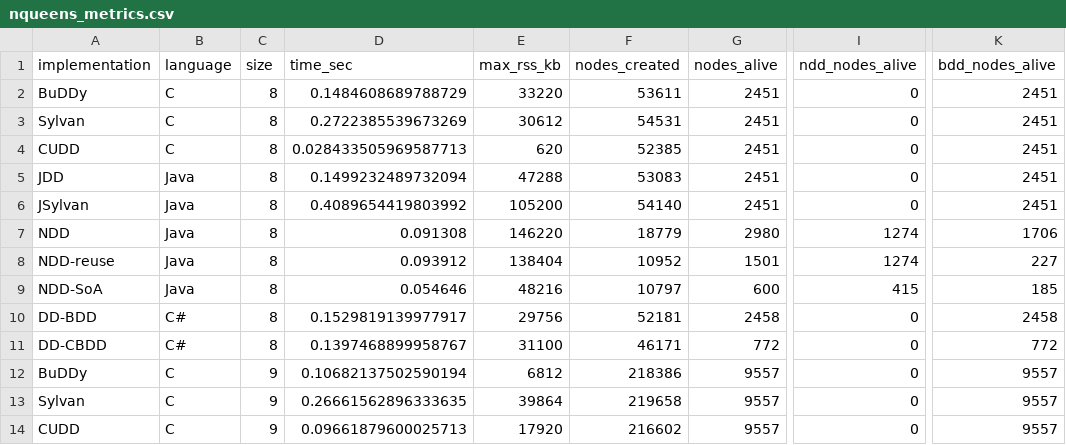
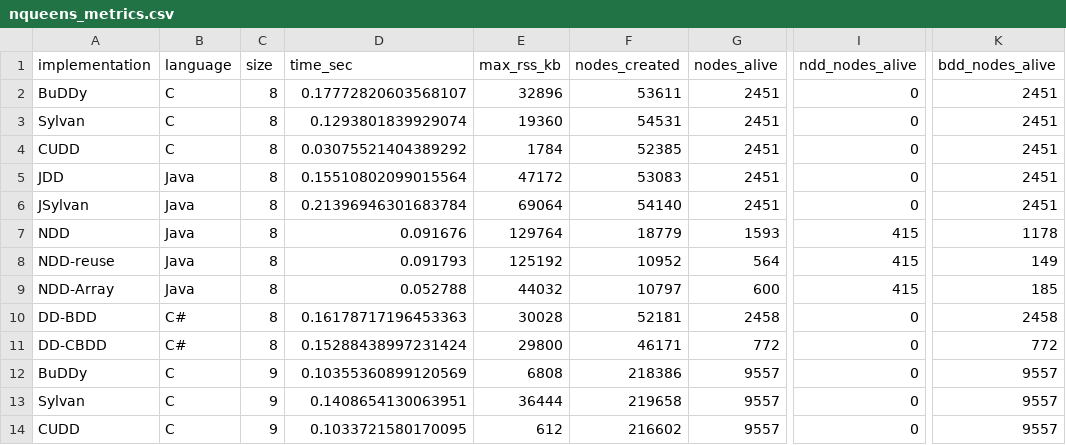
Before and after one commit to XJTU-NetVerify/NDD, a CSV file: results/nqueens_metrics.csv, drawn as a sheet; only a part is shown, gaps mark what is left out; the diff covers the shown part only; the diff names each change by its address in the sheet, - before the commit and + after, or states it on an @@ line.

Commit message:
Array (#10) (#11)
* rename NDD-SoA to NDD-Array and note Sylvan parallelism

* bench: refresh metrics, regenerate plots, sync docs

Co-authored-by: Telos <72324769+TelosCheney@users.noreply.github.com>

```diff
--- a/results/nqueens_metrics.csv
+++ b/results/nqueens_metrics.csv
-D2 (time_sec): 0.1484608689788729
+D2 (time_sec): 0.17772820603568107
-E2 (max_rss_kb): 33220
+E2 (max_rss_kb): 32896
-D3 (time_sec): 0.2722385539673269
+D3 (time_sec): 0.1293801839929074
-E3 (max_rss_kb): 30612
+E3 (max_rss_kb): 19360
-D4 (time_sec): 0.028433505969587713
+D4 (time_sec): 0.03075521404389292
-E4 (max_rss_kb): 620
+E4 (max_rss_kb): 1784
-D5 (time_sec): 0.1499232489732094
+D5 (time_sec): 0.15510802099015564
-E5 (max_rss_kb): 47288
+E5 (max_rss_kb): 47172
-D6 (time_sec): 0.4089654419803992
+D6 (time_sec): 0.21396946301683784
-E6 (max_rss_kb): 105200
+E6 (max_rss_kb): 69064
-D7 (time_sec): 0.091308
+D7 (time_sec): 0.091676
-E7 (max_rss_kb): 146220
+E7 (max_rss_kb): 129764
-G7 (nodes_alive): 2980
+G7 (nodes_alive): 1593
-I7:I8 (ndd_nodes_alive): 1274
+I7:I8 (ndd_nodes_alive): 415
-K7 (bdd_nodes_alive): 1706
+K7 (bdd_nodes_alive): 1178
-D8 (time_sec): 0.093912
+D8 (time_sec): 0.091793
-E8 (max_rss_kb): 138404
+E8 (max_rss_kb): 125192
-G8 (nodes_alive): 1501
+G8 (nodes_alive): 564
-K8 (bdd_nodes_alive): 227
+K8 (bdd_nodes_alive): 149
-A9 (implementation): NDD-SoA
+A9 (implementation): NDD-Array
-D9 (time_sec): 0.054646
+D9 (time_sec): 0.052788
-E9 (max_rss_kb): 48216
+E9 (max_rss_kb): 44032
-D10 (time_sec): 0.1529819139977917
+D10 (time_sec): 0.16178717196453363
-E10 (max_rss_kb): 29756
+E10 (max_rss_kb): 30028
-D11 (time_sec): 0.1397468899958767
+D11 (time_sec): 0.15288438997231424
-E11 (max_rss_kb): 31100
+E11 (max_rss_kb): 29800
-D12 (time_sec): 0.10682137502590194
+D12 (time_sec): 0.10355360899120569
-E12 (max_rss_kb): 6812
+E12 (max_rss_kb): 6808
-D13 (time_sec): 0.26661562896333635
+D13 (time_sec): 0.1408654130063951
-E13 (max_rss_kb): 39864
+E13 (max_rss_kb): 36444
-D14 (time_sec): 0.09661879600025713
+D14 (time_sec): 0.1033721580170095
-E14 (max_rss_kb): 17920
+E14 (max_rss_kb): 612
```
Also changed, not shown: 108 edited cells elsewhere in this file, 8 other files.
